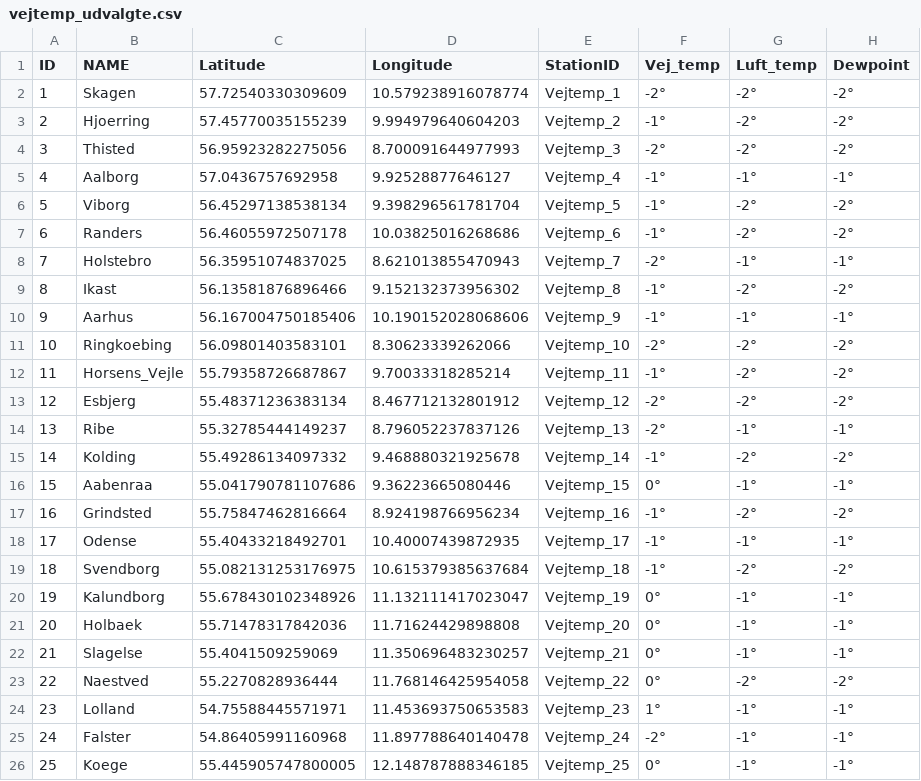
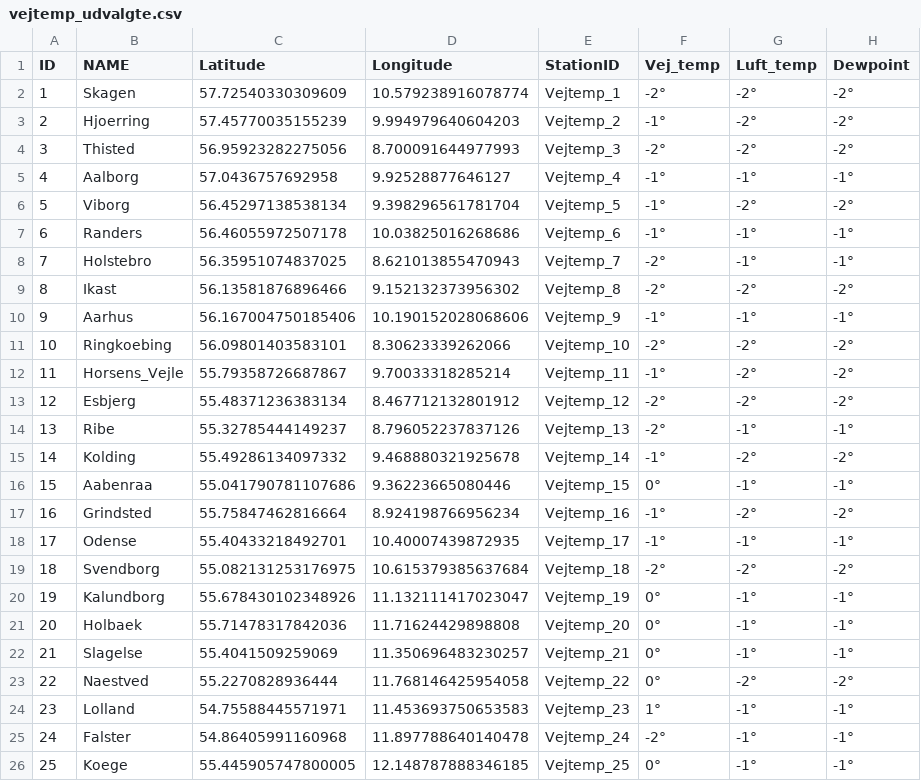
Before and after one commit to laehtv2/vejtemperatur, a CSV file: vejtemp_udvalgte.csv, drawn as a sheet; only a part is shown.

```diff
--- a/vejtemp_udvalgte.csv
+++ b/vejtemp_udvalgte.csv
@@ -6,5 +6,5 @@ ID,NAME,Latitude,Longitude,StationID,Vej_temp,Luft_temp,Dewpoint
 5,Viborg,56.45297138538134,9.398296561781704,Vejtemp_5,-1°,-2°,-2°
-6,Randers,56.46055972507178,10.03825016268686,Vejtemp_6,-1°,-2°,-2°
+6,Randers,56.46055972507178,10.03825016268686,Vejtemp_6,-1°,-1°,-1°
 7,Holstebro,56.35951074837025,8.621013855470943,Vejtemp_7,-2°,-1°,-1°
-8,Ikast,56.13581876896466,9.152132373956302,Vejtemp_8,-1°,-2°,-2°
+8,Ikast,56.13581876896466,9.152132373956302,Vejtemp_8,-2°,-2°,-2°
 9,Aarhus,56.167004750185406,10.190152028068606,Vejtemp_9,-1°,-1°,-1°
@@ -18,3 +18,3 @@ ID,NAME,Latitude,Longitude,StationID,Vej_temp,Luft_temp,Dewpoint
 17,Odense,55.40433218492701,10.40007439872935,Vejtemp_17,-1°,-1°,-1°
-18,Svendborg,55.082131253176975,10.615379385637684,Vejtemp_18,-1°,-2°,-2°
+18,Svendborg,55.082131253176975,10.615379385637684,Vejtemp_18,-2°,-2°,-2°
 19,Kalundborg,55.678430102348926,11.132111417023047,Vejtemp_19,0°,-1°,-1°
```
Also changed, not shown: vej_temp_1.csv, vej_temp_2.csv.
